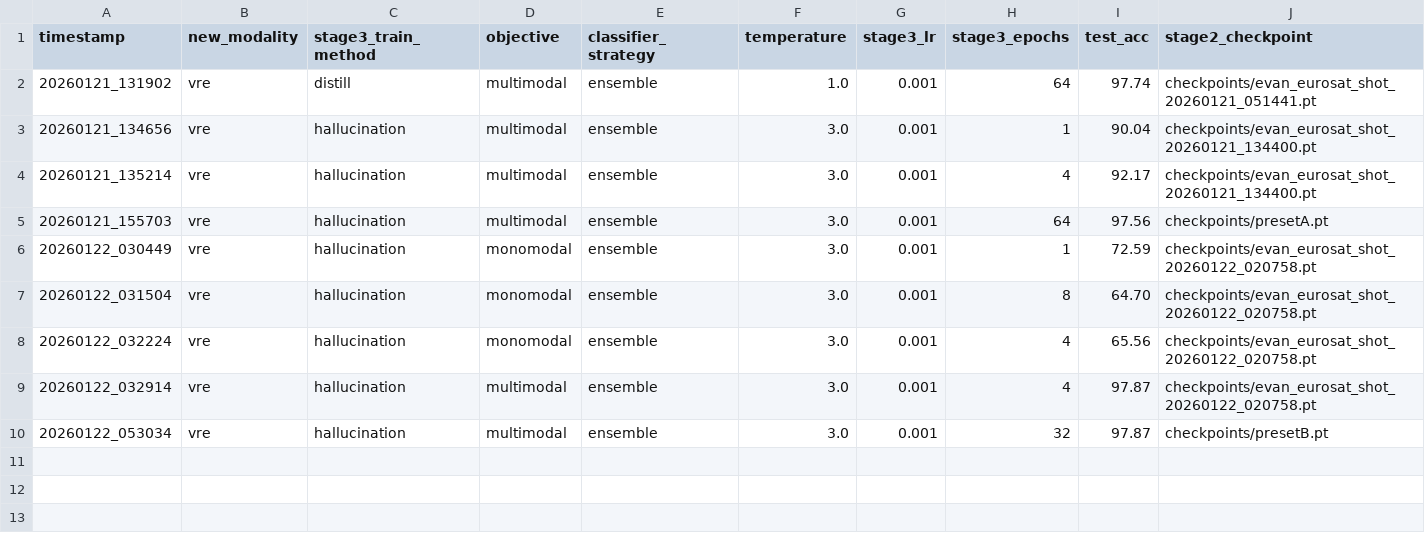
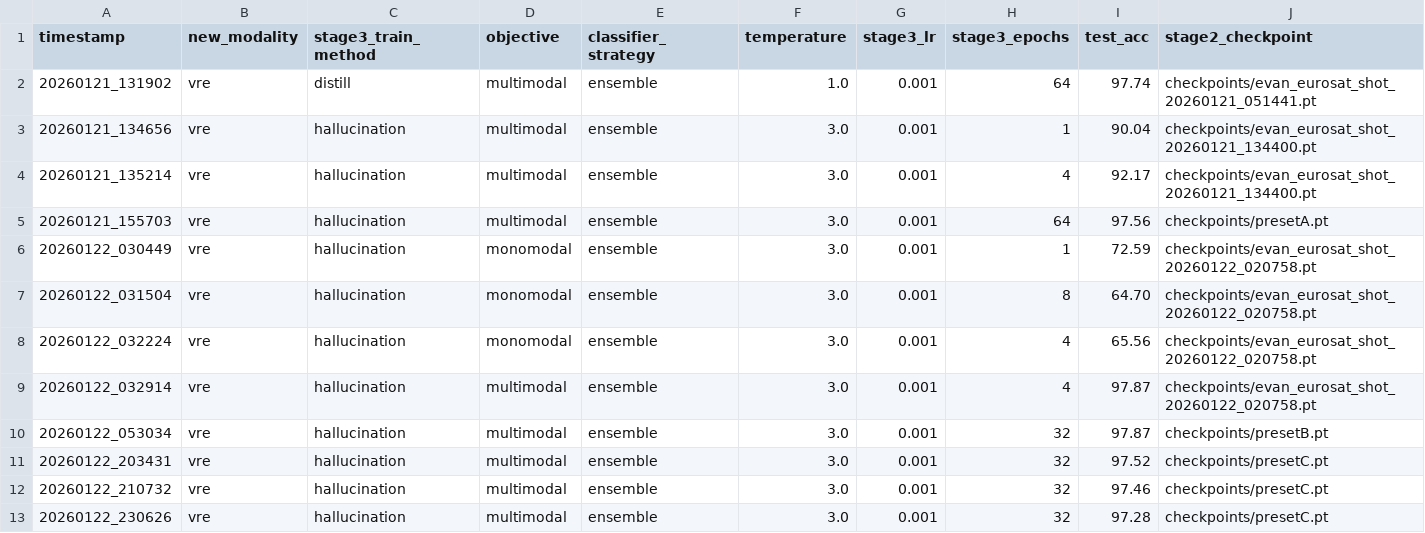
Before and after one commit to timgzhou/ever-changing-modality, a CSV file: res/train_stage3_res.csv, drawn as a sheet; only a part is shown; rows hold the shown columns only; the diff names each change by its address in the sheet, - before the commit and + after, or states it on an @@ line.

```diff
--- a/res/train_stage3_res.csv
+++ b/res/train_stage3_res.csv
+row 11: 20260122_203431 | vre | hallucination | multimodal | ensemble | 3.0 | 0.001 | 32 | 97.52 | checkpoints/presetC.pt
+row 12: 20260122_210732 | vre | hallucination | multimodal | ensemble | 3.0 | 0.001 | 32 | 97.46 | checkpoints/presetC.pt
+row 13: 20260122_230626 | vre | hallucination | multimodal | ensemble | 3.0 | 0.001 | 32 | 97.28 | checkpoints/presetC.pt
```
Also changed, not shown: 9 other files.
